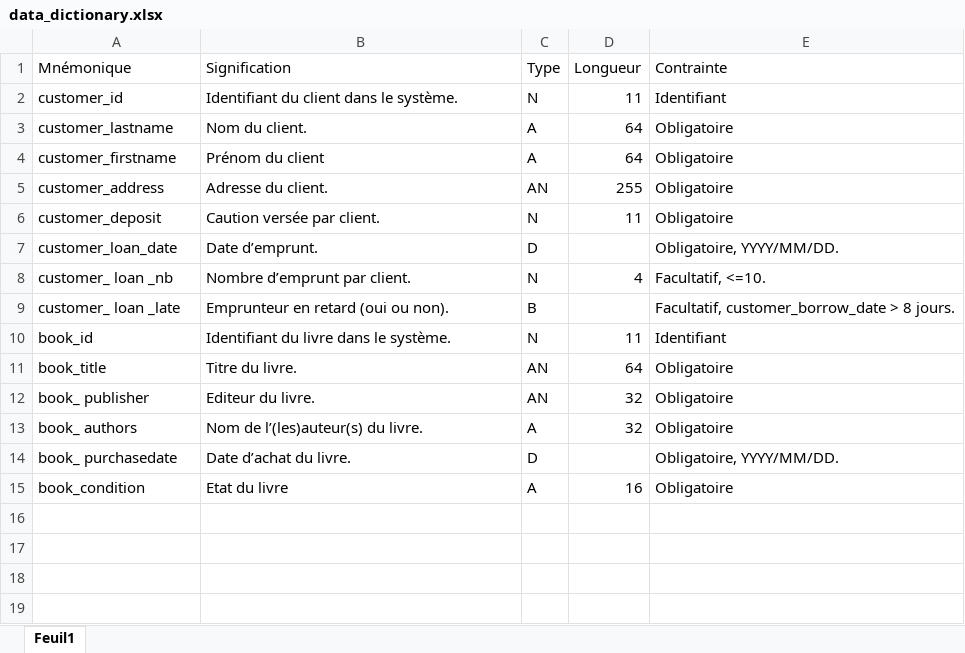
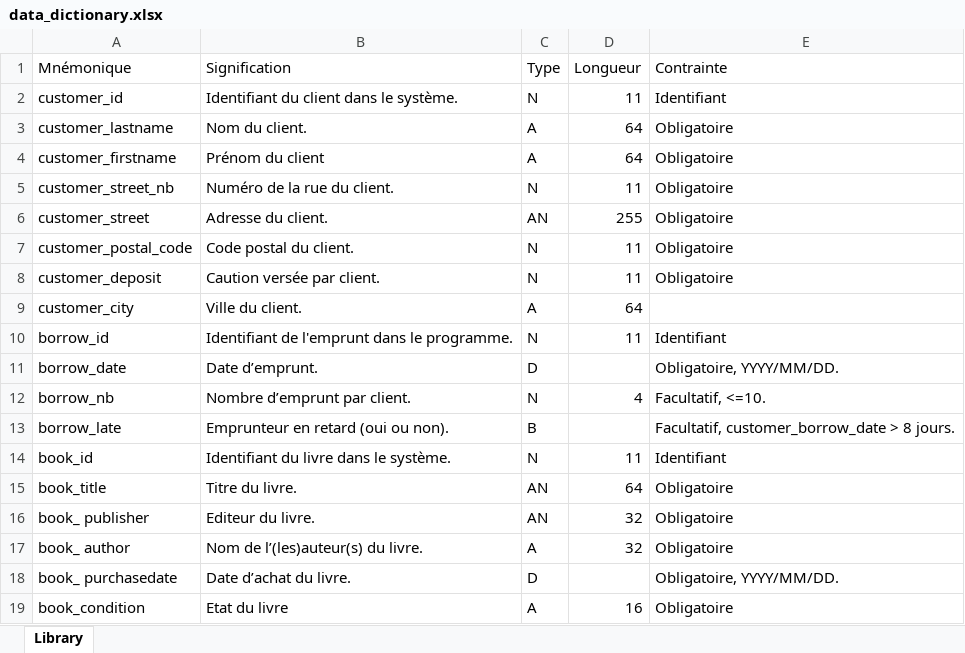
Before and after one commit to FTurleque/abc_2105-perso, an Excel workbook: database/merise/src/exercice1_library/doc/data_dictionary.xlsx, sheet Library, drawn as a sheet; values as stored, in another font and other column widths than the file's, no cell formats; addresses are those after the commit; the diff names each change by its address in the sheet, - before the commit and + after, or states it on an @@ line.

```diff
--- a/database/merise/src/exercice1_library/doc/data_dictionary.xlsx (sheet Library)
+++ b/database/merise/src/exercice1_library/doc/data_dictionary.xlsx (sheet Library)
-sheet tab: Feuil1
+sheet tab: Library
+row 5: customer_street_nb | Numéro de la rue du client. | N | 11 | Obligatoire
-A6 (Mnémonique): customer_address
+A6 (Mnémonique): customer_street
+row 7: customer_postal_code | Code postal du client. | N | 11 | Obligatoire
+row 9: customer_city | Ville du client. | A | 64
+row 10: borrow_id | Identifiant de l'emprunt dans le programme. | N | 11 | Identifiant
-A11 (Mnémonique): customer_loan_date
+A11 (Mnémonique): borrow_date
-A12 (Mnémonique): customer_ loan _nb
+A12 (Mnémonique): borrow_nb
-A13 (Mnémonique): customer_ loan _late
+A13 (Mnémonique): borrow_late
-A17 (Mnémonique): book_ authors
+A17 (Mnémonique): book_ author
```
Also changed, not shown: cell formats, database/merise/src/exercice2_publisher/doc/data_dictionary.xlsx, 22 other files.
